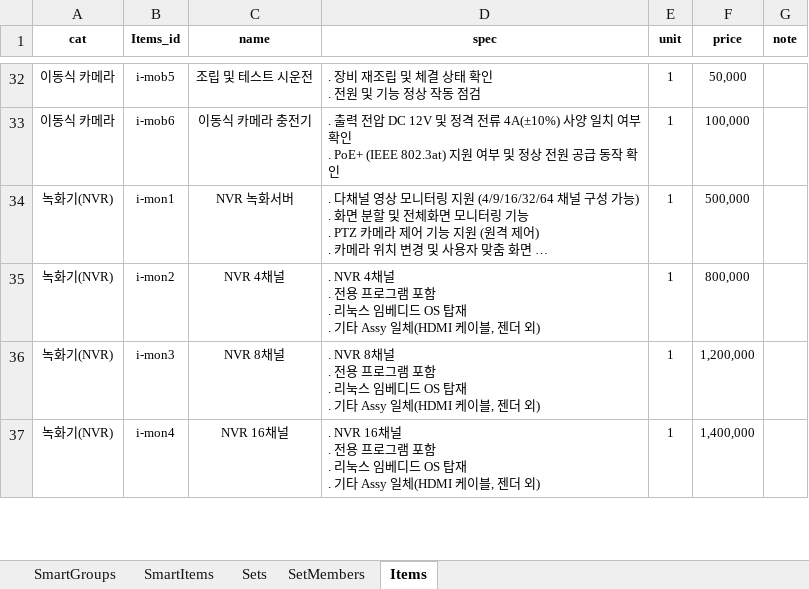
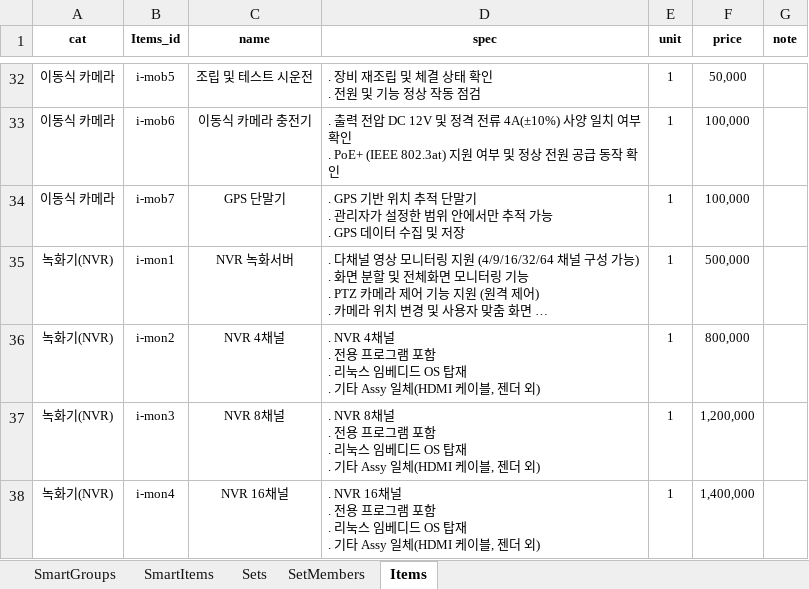
Before and after one commit to dshk9756-source/auto-est, an Excel workbook: data/catalog.xlsx, sheet Items, drawn as a sheet; only a part is shown, gaps mark what is left out; long unchanged cells end in …; values as stored, in another font and other column widths than the file's, no borders; ↵ is a line break in a cell; the diff names each change by its address in the sheet, - before the commit and + after, or states it on an @@ line.

```diff
--- a/data/catalog.xlsx (sheet Items)
+++ b/data/catalog.xlsx (sheet Items)
+row 34: 이동식 카메라 | i-mob7 | GPS 단말기 | . GPS 기반 위치 추적 단말기 ↵ . 관리자가 설정한 범위 안에서만 추적 가능 ↵ . GPS 데이터 수집 및 저장 | 1 | 100,000
```
Also changed, not shown: 4 other files.
